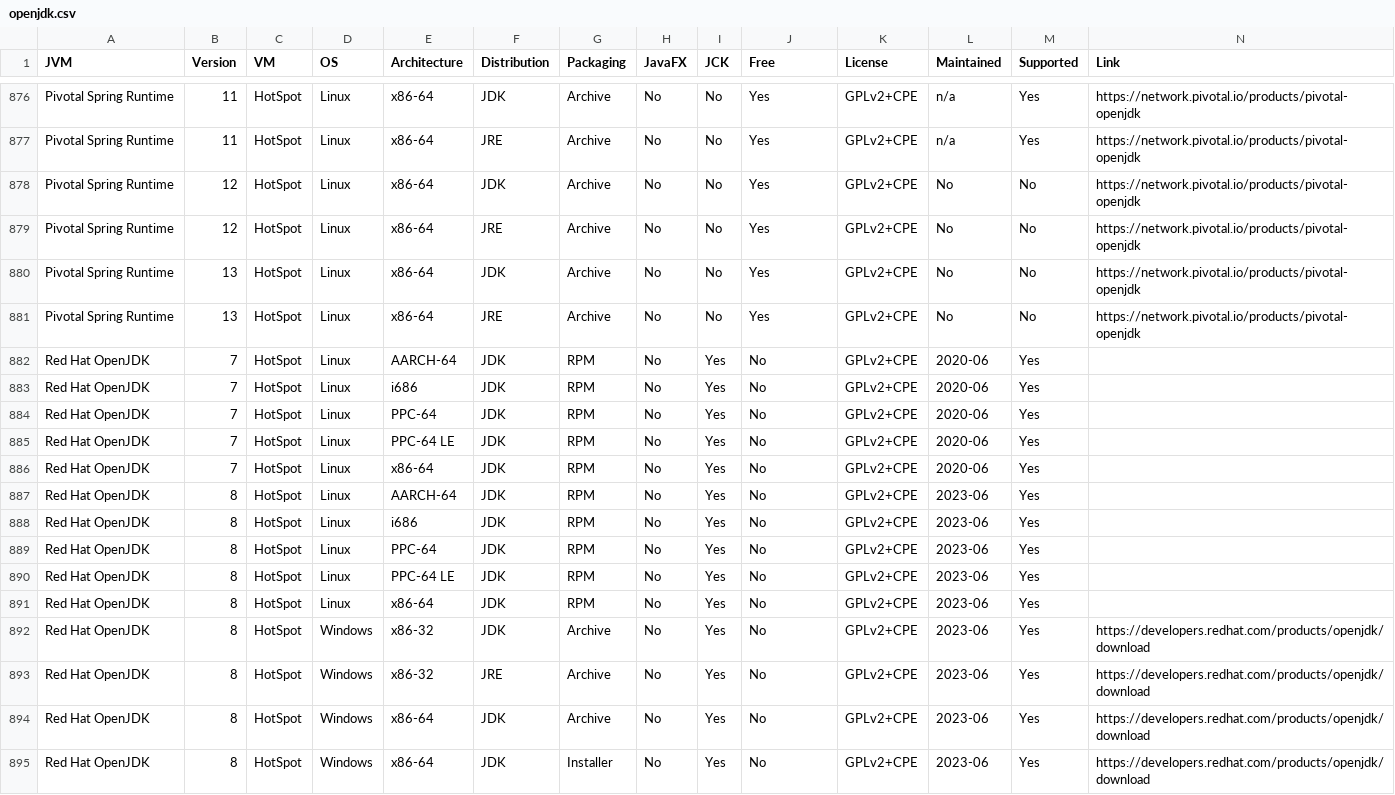
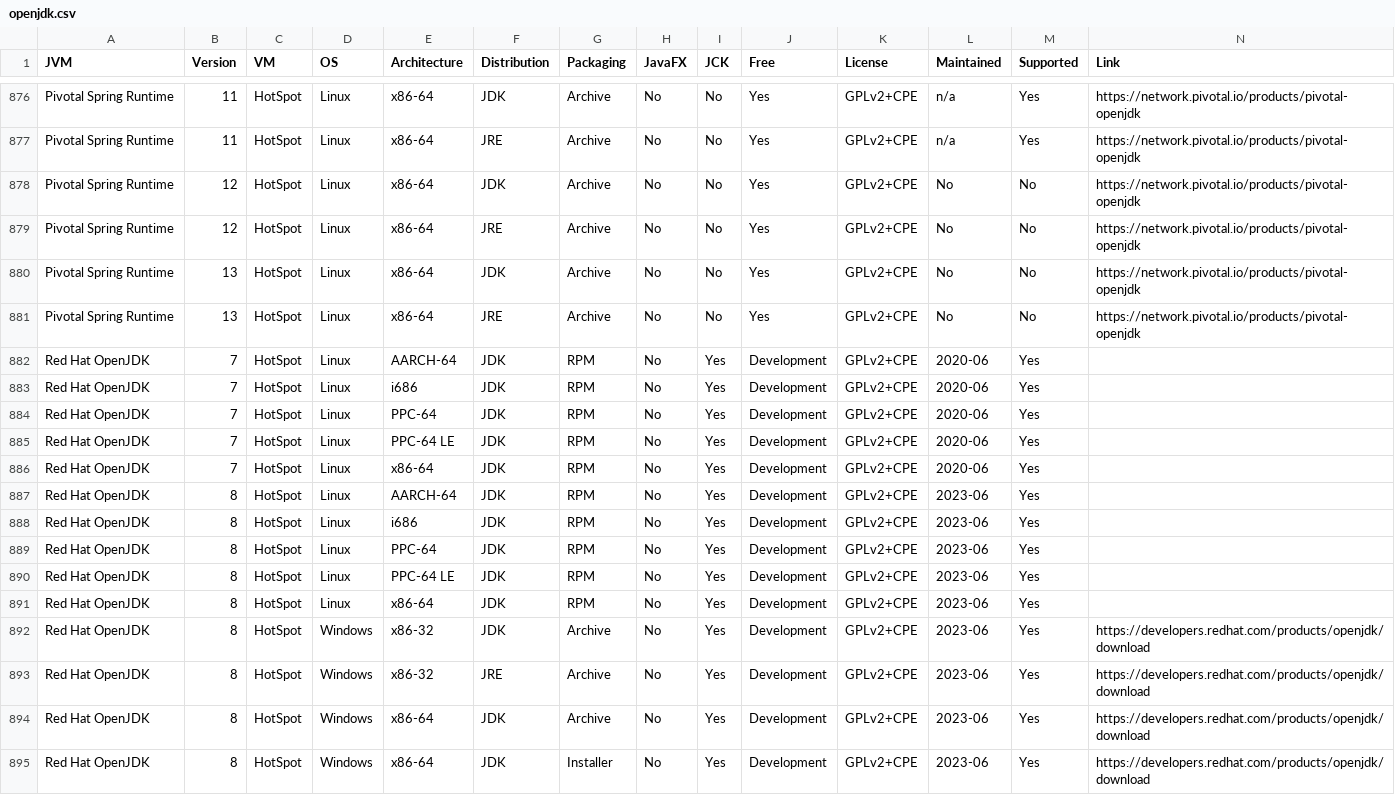
Before and after one commit to raphw/raphw.github.io, a CSV file: openjdk/openjdk.csv, drawn as a sheet; only a part is shown, gaps mark what is left out; the diff covers the shown part only.

Commit message:
Red Hat OpenJDK is not Free.

```diff
--- a/openjdk/openjdk.csv
+++ b/openjdk/openjdk.csv
@@ -881,15 +881,15 @@ Pivotal Spring Runtime,13,HotSpot,Linux,x86-64,JDK,Archive,No,No,Yes,GPLv2+CPE,N
 Pivotal Spring Runtime,13,HotSpot,Linux,x86-64,JRE,Archive,No,No,Yes,GPLv2+CPE,No,No,https://network.pivotal.io/products/pivotal-openjdk
-Red Hat OpenJDK,7,HotSpot,Linux,AARCH-64,JDK,RPM,No,Yes,No,GPLv2+CPE,2020-06,Yes,
-Red Hat OpenJDK,7,HotSpot,Linux,i686,JDK,RPM,No,Yes,No,GPLv2+CPE,2020-06,Yes,
-Red Hat OpenJDK,7,HotSpot,Linux,PPC-64,JDK,RPM,No,Yes,No,GPLv2+CPE,2020-06,Yes,
-Red Hat OpenJDK,7,HotSpot,Linux,PPC-64 LE,JDK,RPM,No,Yes,No,GPLv2+CPE,2020-06,Yes,
-Red Hat OpenJDK,7,HotSpot,Linux,x86-64,JDK,RPM,No,Yes,No,GPLv2+CPE,2020-06,Yes,
-Red Hat OpenJDK,8,HotSpot,Linux,AARCH-64,JDK,RPM,No,Yes,No,GPLv2+CPE,2023-06,Yes,
-Red Hat OpenJDK,8,HotSpot,Linux,i686,JDK,RPM,No,Yes,No,GPLv2+CPE,2023-06,Yes,
-Red Hat OpenJDK,8,HotSpot,Linux,PPC-64,JDK,RPM,No,Yes,No,GPLv2+CPE,2023-06,Yes,
-Red Hat OpenJDK,8,HotSpot,Linux,PPC-64 LE,JDK,RPM,No,Yes,No,GPLv2+CPE,2023-06,Yes,
-Red Hat OpenJDK,8,HotSpot,Linux,x86-64,JDK,RPM,No,Yes,No,GPLv2+CPE,2023-06,Yes,
-Red Hat OpenJDK,8,HotSpot,Windows,x86-32,JDK,Archive,No,Yes,No,GPLv2+CPE,2023-06,Yes,https://developers.redhat.com/products/openjdk/download
-Red Hat OpenJDK,8,HotSpot,Windows,x86-32,JRE,Archive,No,Yes,No,GPLv2+CPE,2023-06,Yes,https://developers.redhat.com/products/openjdk/download
-Red Hat OpenJDK,8,HotSpot,Windows,x86-64,JDK,Archive,No,Yes,No,GPLv2+CPE,2023-06,Yes,https://developers.redhat.com/products/openjdk/download
-Red Hat OpenJDK,8,HotSpot,Windows,x86-64,JDK,Installer,No,Yes,No,GPLv2+CPE,2023-06,Yes,https://developers.redhat.com/products/openjdk/download
+Red Hat OpenJDK,7,HotSpot,Linux,AARCH-64,JDK,RPM,No,Yes,Development,GPLv2+CPE,2020-06,Yes,
+Red Hat OpenJDK,7,HotSpot,Linux,i686,JDK,RPM,No,Yes,Development,GPLv2+CPE,2020-06,Yes,
+Red Hat OpenJDK,7,HotSpot,Linux,PPC-64,JDK,RPM,No,Yes,Development,GPLv2+CPE,2020-06,Yes,
+Red Hat OpenJDK,7,HotSpot,Linux,PPC-64 LE,JDK,RPM,No,Yes,Development,GPLv2+CPE,2020-06,Yes,
+Red Hat OpenJDK,7,HotSpot,Linux,x86-64,JDK,RPM,No,Yes,Development,GPLv2+CPE,2020-06,Yes,
+Red Hat OpenJDK,8,HotSpot,Linux,AARCH-64,JDK,RPM,No,Yes,Development,GPLv2+CPE,2023-06,Yes,
+Red Hat OpenJDK,8,HotSpot,Linux,i686,JDK,RPM,No,Yes,Development,GPLv2+CPE,2023-06,Yes,
+Red Hat OpenJDK,8,HotSpot,Linux,PPC-64,JDK,RPM,No,Yes,Development,GPLv2+CPE,2023-06,Yes,
+Red Hat OpenJDK,8,HotSpot,Linux,PPC-64 LE,JDK,RPM,No,Yes,Development,GPLv2+CPE,2023-06,Yes,
+Red Hat OpenJDK,8,HotSpot,Linux,x86-64,JDK,RPM,No,Yes,Development,GPLv2+CPE,2023-06,Yes,
+Red Hat OpenJDK,8,HotSpot,Windows,x86-32,JDK,Archive,No,Yes,Development,GPLv2+CPE,2023-06,Yes,https://developers.redhat.com/products/openjdk/download
+Red Hat OpenJDK,8,HotSpot,Windows,x86-32,JRE,Archive,No,Yes,Development,GPLv2+CPE,2023-06,Yes,https://developers.redhat.com/products/openjdk/download
+Red Hat OpenJDK,8,HotSpot,Windows,x86-64,JDK,Archive,No,Yes,Development,GPLv2+CPE,2023-06,Yes,https://developers.redhat.com/products/openjdk/download
+Red Hat OpenJDK,8,HotSpot,Windows,x86-64,JDK,Installer,No,Yes,Development,GPLv2+CPE,2023-06,Yes,https://developers.redhat.com/products/openjdk/download
```
Also changed, not shown: 19 edited cells elsewhere in this file.
